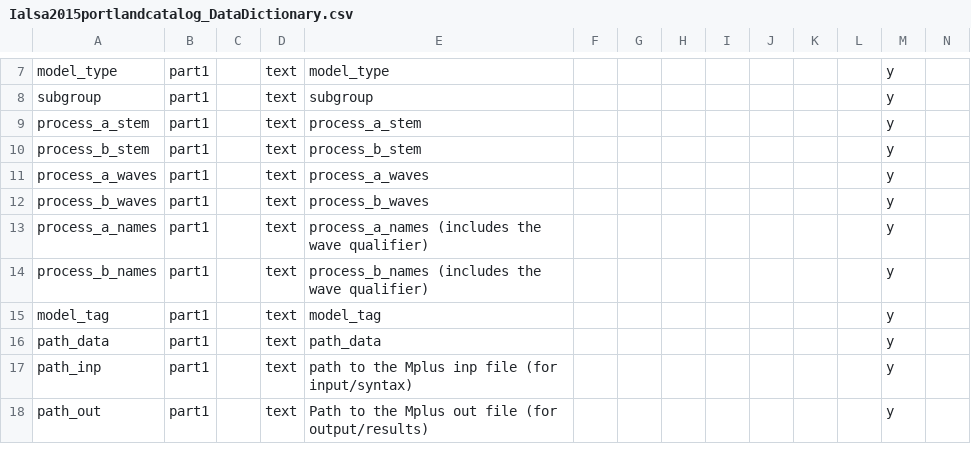
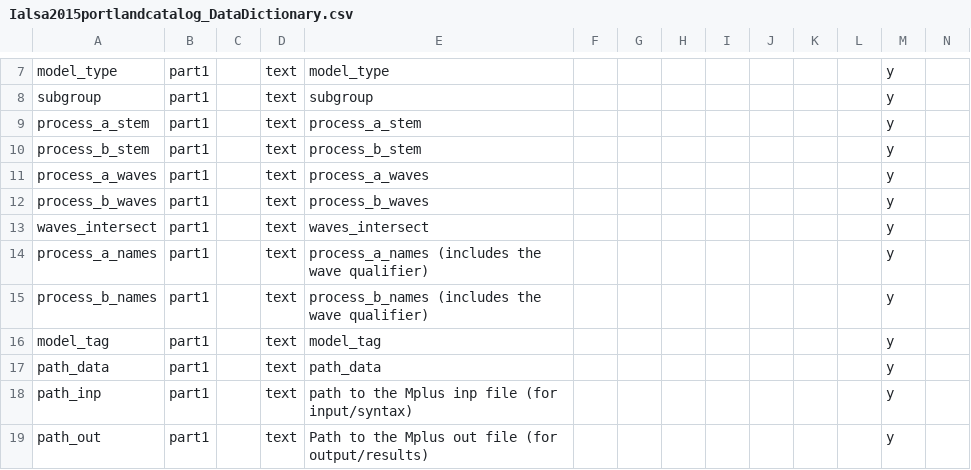
Before and after one commit to IALSA/ialsa-2015-portland-stencil, a CSV file: redcap/data-dictionaries/Ialsa2015portlandcatalog_DataDictionary.csv, drawn as a sheet; only a part is shown, gaps mark what is left out; rows hold the shown columns only; the diff names each change by its address in the sheet, - before the commit and + after, or states it on an @@ line.

Commit message:
Calculate the intersection of waves

```diff
--- a/redcap/data-dictionaries/Ialsa2015portlandcatalog_DataDictionary.csv
+++ b/redcap/data-dictionaries/Ialsa2015portlandcatalog_DataDictionary.csv
+row 13: waves_intersect | part1 |  | text | waves_intersect |  |  |  |  |  |  |  | y
```
Also changed, not shown: 1 other file.
